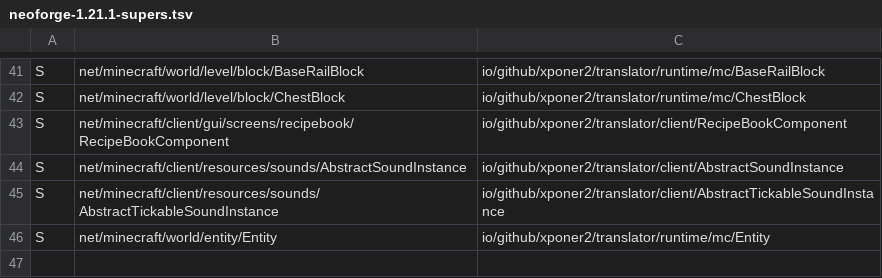
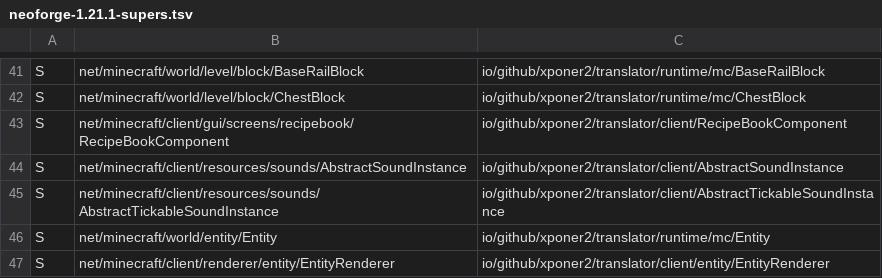
Before and after one commit to Xponer2/translator, a TSV file: src/main/resources/assets/translator/runtime/neoforge-1.21.1-supers.tsv, drawn as a sheet; only a part is shown, gaps mark what is left out; the diff names each change by its address in the sheet, - before the commit and + after, or states it on an @@ line.

```diff
--- a/src/main/resources/assets/translator/runtime/neoforge-1.21.1-supers.tsv
+++ b/src/main/resources/assets/translator/runtime/neoforge-1.21.1-supers.tsv
+row 47: S | net/minecraft/client/renderer/entity/EntityRenderer | io/github/xponer2/translator/client/entity/EntityRenderer
```
Also changed, not shown: src/main/resources/assets/translator/runtime/neoforge-1.21.1-runtime.tsv, 12 other files.
